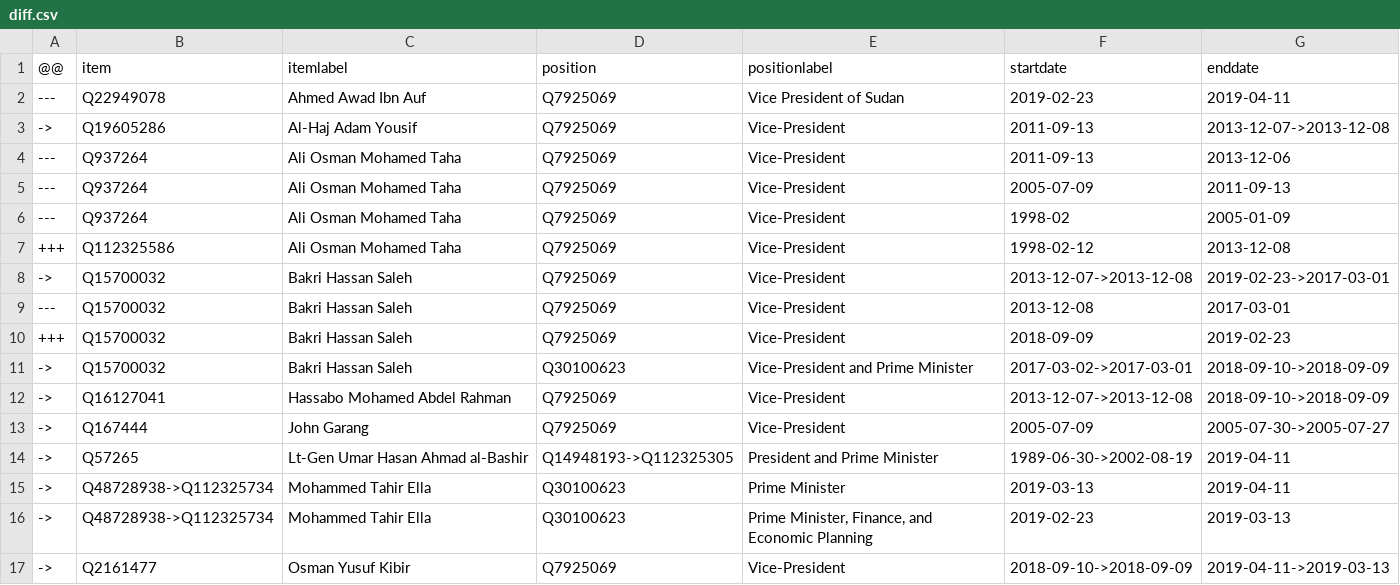
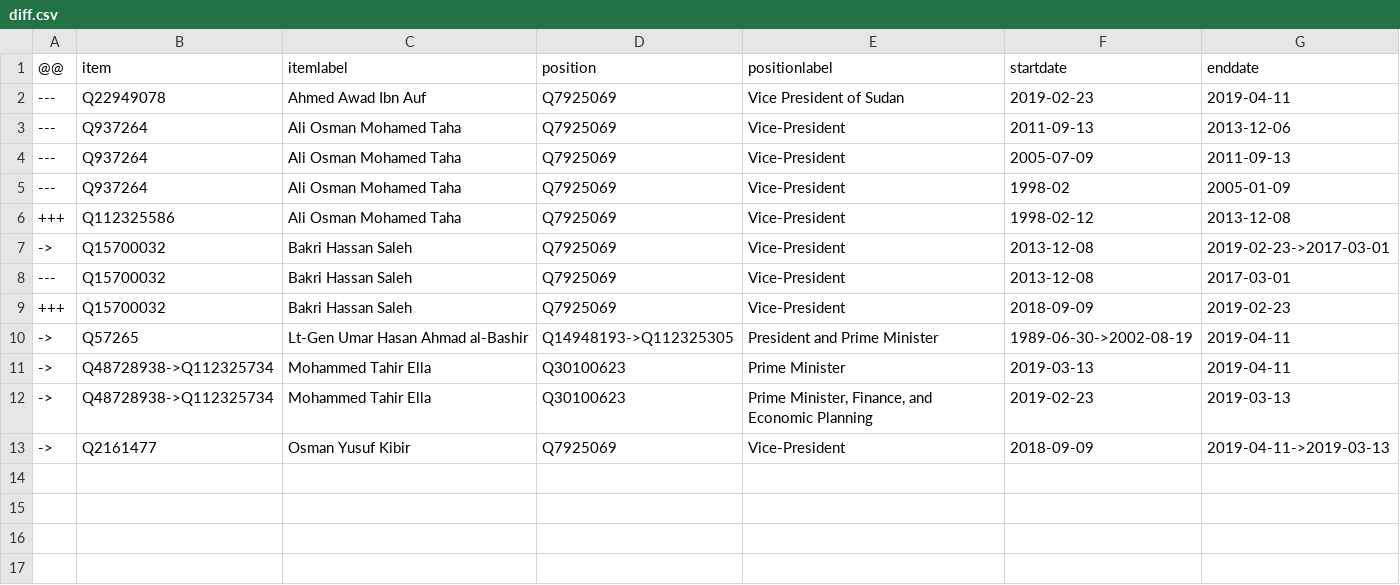
Before and after one commit to every-politician-scrapers/sudan, a CSV file: sources/cabinet/cpssa/diff.csv, drawn as a sheet.

Commit message:
Compare external sources to Wikidata

```diff
--- a/sources/cabinet/cpssa/diff.csv
+++ b/sources/cabinet/cpssa/diff.csv
@@ -2,3 +2,2 @@
 ---,Q22949078,Ahmed Awad Ibn Auf,Q7925069,Vice President of Sudan,2019-02-23,2019-04-11
-->,Q19605286,Al-Haj Adam Yousif,Q7925069,Vice-President,2011-09-13,2013-12-07->2013-12-08
 ---,Q937264,Ali Osman Mohamed Taha,Q7925069,Vice-President,2011-09-13,2013-12-06
@@ -7,8 +6,5 @@
 +++,Q112325586,Ali Osman Mohamed Taha,Q7925069,Vice-President,1998-02-12,2013-12-08
-->,Q15700032,Bakri Hassan Saleh,Q7925069,Vice-President,2013-12-07->2013-12-08,2019-02-23->2017-03-01
+->,Q15700032,Bakri Hassan Saleh,Q7925069,Vice-President,2013-12-08,2019-02-23->2017-03-01
 ---,Q15700032,Bakri Hassan Saleh,Q7925069,Vice-President,2013-12-08,2017-03-01
 +++,Q15700032,Bakri Hassan Saleh,Q7925069,Vice-President,2018-09-09,2019-02-23
-->,Q15700032,Bakri Hassan Saleh,Q30100623,Vice-President and Prime Minister,2017-03-02->2017-03-01,2018-09-10->2018-09-09
-->,Q16127041,Hassabo Mohamed Abdel Rahman,Q7925069,Vice-President,2013-12-07->2013-12-08,2018-09-10->2018-09-09
-->,Q167444,John Garang,Q7925069,Vice-President,2005-07-09,2005-07-30->2005-07-27
 ->,Q57265,Lt-Gen Umar Hasan Ahmad al-Bashir,Q14948193->Q112325305,President and Prime Minister,1989-06-30->2002-08-19,2019-04-11
@@ -16,2 +12,2 @@
 ->,Q48728938->Q112325734,Mohammed Tahir Ella,Q30100623,"Prime Minister, Finance, and Economic Planning",2019-02-23,2019-03-13
-->,Q2161477,Osman Yusuf Kibir,Q7925069,Vice-President,2018-09-10->2018-09-09,2019-04-11->2019-03-13
+->,Q2161477,Osman Yusuf Kibir,Q7925069,Vice-President,2018-09-09,2019-04-11->2019-03-13
```
Also changed, not shown: sources/wpoffice/prime-minister/diff.csv, sources/wpoffice/prime-minister/scraped.csv, 1 other file.
